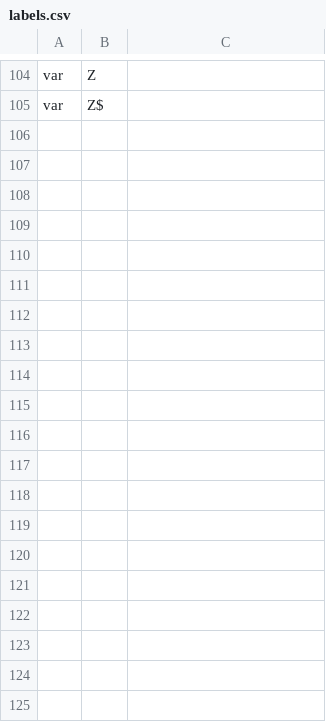
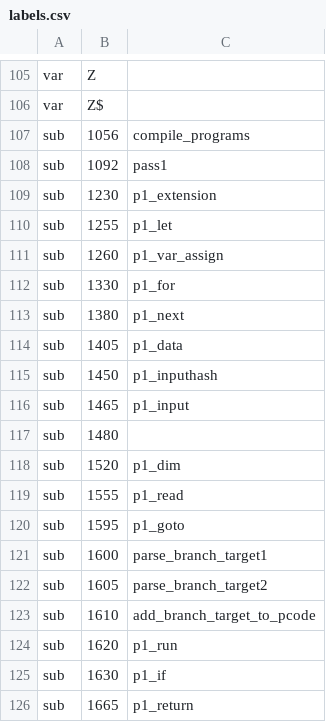
Before and after one commit to c1570/Reblitz64, a CSV file: docs/labels.csv, drawn as a sheet; only a part is shown, gaps mark what is left out; the diff covers the shown part only; the diff names each change by its address in the sheet, - before the commit and + after, or states it on an @@ line.

Commit message:
support subroutine labels in labels.csv

```diff
--- a/docs/labels.csv
+++ b/docs/labels.csv
+row 107: sub | 1056 | compile_programs
+row 108: sub | 1092 | pass1
+row 109: sub | 1230 | p1_extension
+row 110: sub | 1255 | p1_let
+row 111: sub | 1260 | p1_var_assign
+row 112: sub | 1330 | p1_for
+row 113: sub | 1380 | p1_next
+row 114: sub | 1405 | p1_data
+row 115: sub | 1450 | p1_inputhash
+row 116: sub | 1465 | p1_input
+row 117: sub | 1480
+row 118: sub | 1520 | p1_dim
+row 119: sub | 1555 | p1_read
+row 120: sub | 1595 | p1_goto
+row 121: sub | 1600 | parse_branch_target1
+row 122: sub | 1605 | parse_branch_target2
+row 123: sub | 1610 | add_branch_target_to_pcode
+row 124: sub | 1620 | p1_run
+row 125: sub | 1630 | p1_if
+row 126: sub | 1665 | p1_return
```
Also changed, not shown: 41 added rows elsewhere in this file, 1 other file.
